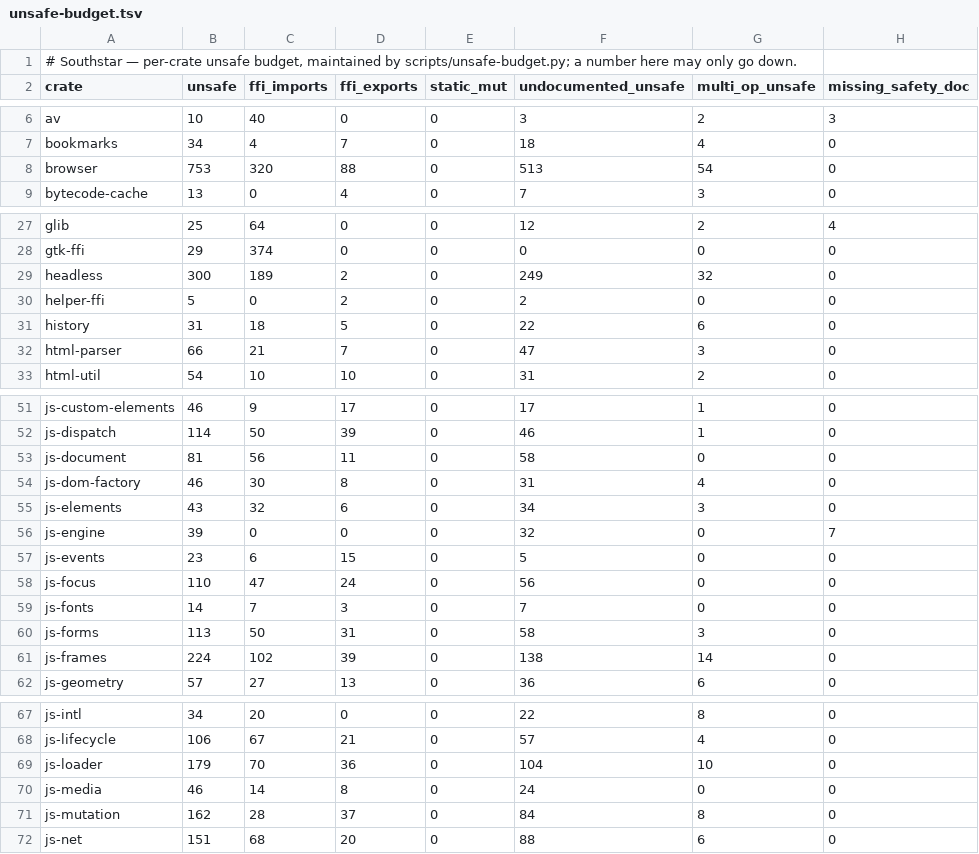
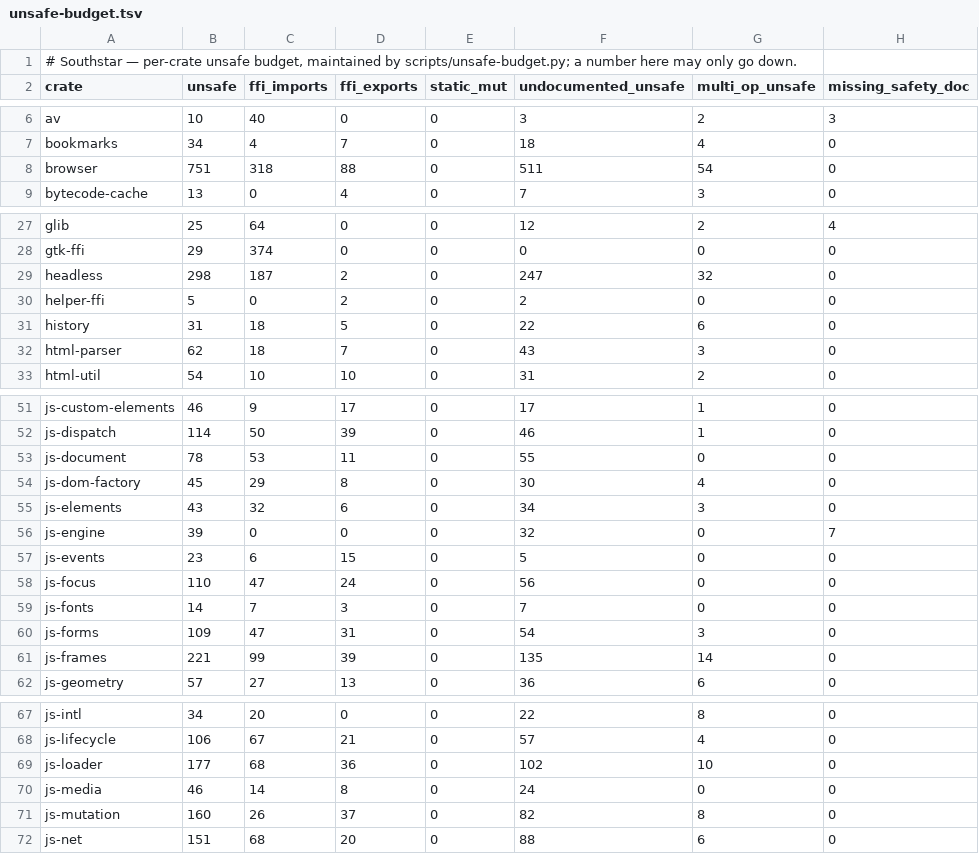
Before and after one commit to nordstjernen-web/southstar-browser, a TSV file: rust/unsafe-budget.tsv, drawn as a sheet; only a part is shown, gaps mark what is left out; the diff covers the shown part only.

```diff
--- a/rust/unsafe-budget.tsv
+++ b/rust/unsafe-budget.tsv
@@ -7,3 +7,3 @@ av	10	40	0	0	3	2	3
 bookmarks	34	4	7	0	18	4	0
-browser	753	320	88	0	513	54	0
+browser	751	318	88	0	511	54	0
 bytecode-cache	13	0	4	0	7	3	0
@@ -28,6 +28,6 @@ glib	25	64	0	0	12	2	4
 gtk-ffi	29	374	0	0	0	0	0
-headless	300	189	2	0	249	32	0
+headless	298	187	2	0	247	32	0
 helper-ffi	5	0	2	0	2	0	0
 history	31	18	5	0	22	6	0
-html-parser	66	21	7	0	47	3	0
+html-parser	62	18	7	0	43	3	0
 html-util	54	10	10	0	31	2	0
@@ -52,4 +52,4 @@ js-custom-elements	46	9	17	0	17	1	0
 js-dispatch	114	50	39	0	46	1	0
-js-document	81	56	11	0	58	0	0
-js-dom-factory	46	30	8	0	31	4	0
+js-document	78	53	11	0	55	0	0
+js-dom-factory	45	29	8	0	30	4	0
 js-elements	43	32	6	0	34	3	0
@@ -59,4 +59,4 @@ js-focus	110	47	24	0	56	0	0
 js-fonts	14	7	3	0	7	0	0
-js-forms	113	50	31	0	58	3	0
-js-frames	224	102	39	0	138	14	0
+js-forms	109	47	31	0	54	3	0
+js-frames	221	99	39	0	135	14	0
 js-geometry	57	27	13	0	36	6	0
@@ -68,5 +68,5 @@ js-intl	34	20	0	0	22	8	0
 js-lifecycle	106	67	21	0	57	4	0
-js-loader	179	70	36	0	104	10	0
+js-loader	177	68	36	0	102	10	0
 js-media	46	14	8	0	24	0	0
-js-mutation	162	28	37	0	84	8	0
+js-mutation	160	26	37	0	82	8	0
 js-net	151	68	20	0	88	6	0
```
Also changed, not shown: 8 edited cells elsewhere in this file, 13 other files.
